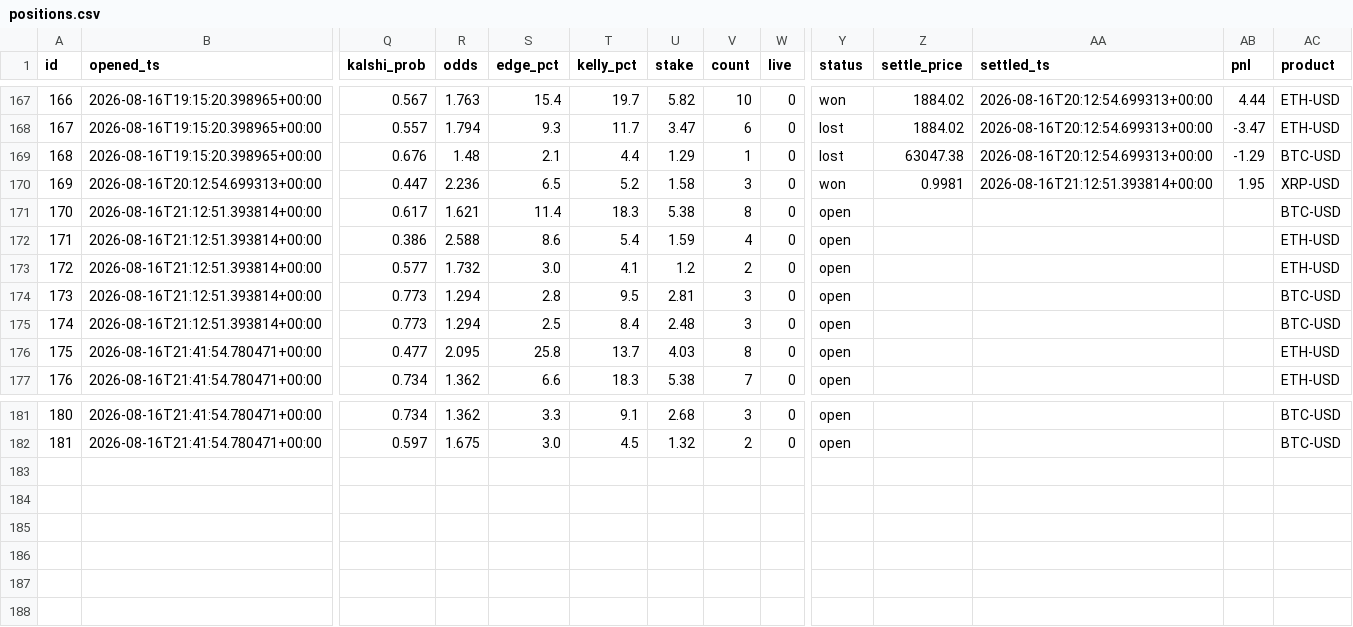
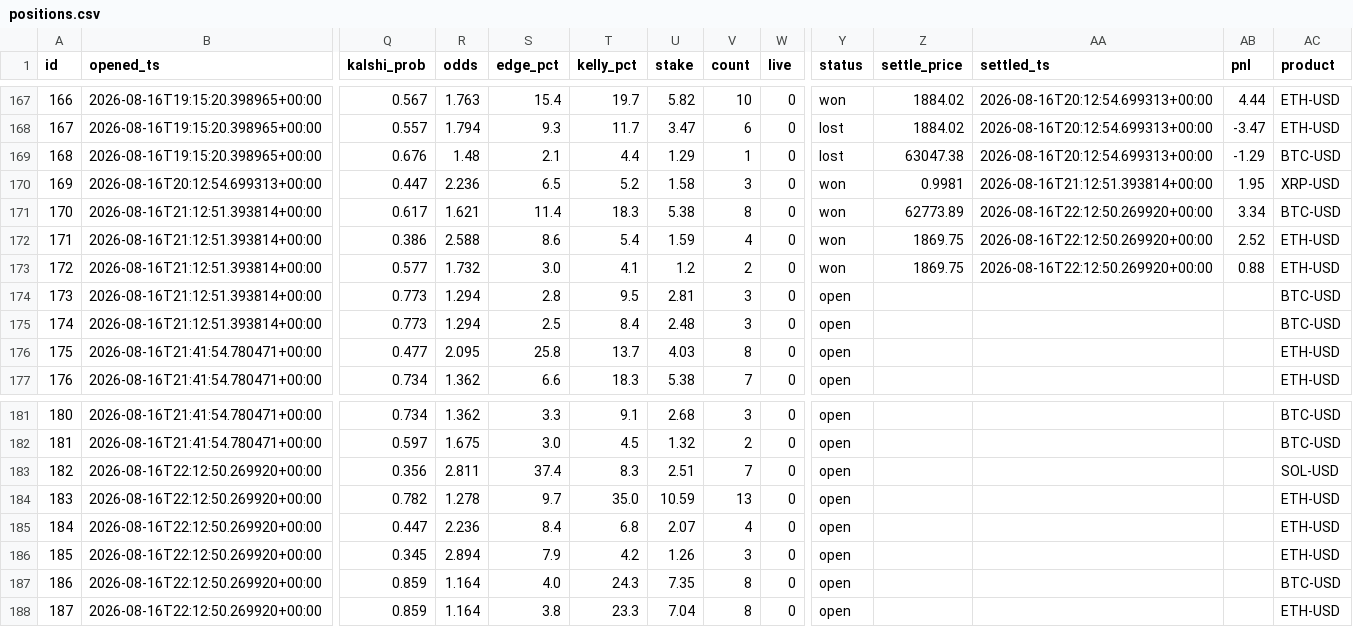
Before and after one commit to JorgeCampe/crypto-signals-bot, a CSV file: crypto_signals_bot/data/positions.csv, drawn as a sheet; only a part is shown, gaps mark what is left out; rows hold the shown columns only; the diff names each change by its address in the sheet, - before the commit and + after, or states it on an @@ line.

```diff
--- a/crypto_signals_bot/data/positions.csv
+++ b/crypto_signals_bot/data/positions.csv
-Y171:Y173 (status): open
+Y171:Y173 (status): won
-Z171 (settle_price): (empty)
+Z171 (settle_price): 62773.89
-AA171:AA173 (settled_ts): (empty)
+AA171:AA173 (settled_ts): 2026-08-16T22:12:50.269920+00:00
-AB171 (pnl): (empty)
+AB171 (pnl): 3.34
-Z172:Z173 (settle_price): (empty)
+Z172:Z173 (settle_price): 1869.75
-AB172 (pnl): (empty)
+AB172 (pnl): 2.52
-AB173 (pnl): (empty)
+AB173 (pnl): 0.88
+row 183: 182 | 2026-08-16T22:12:50.269920+00:00 | 0.356 | 2.811 | 37.4 | 8.3 | 2.51 | 7 | 0 | open |  |  |  | SOL-USD
+row 184: 183 | 2026-08-16T22:12:50.269920+00:00 | 0.782 | 1.278 | 9.7 | 35.0 | 10.59 | 13 | 0 | open |  |  |  | ETH-USD
+row 185: 184 | 2026-08-16T22:12:50.269920+00:00 | 0.447 | 2.236 | 8.4 | 6.8 | 2.07 | 4 | 0 | open |  |  |  | ETH-USD
+row 186: 185 | 2026-08-16T22:12:50.269920+00:00 | 0.345 | 2.894 | 7.9 | 4.2 | 1.26 | 3 | 0 | open |  |  |  | ETH-USD
+row 187: 186 | 2026-08-16T22:12:50.269920+00:00 | 0.859 | 1.164 | 4.0 | 24.3 | 7.35 | 8 | 0 | open |  |  |  | BTC-USD
+row 188: 187 | 2026-08-16T22:12:50.269920+00:00 | 0.859 | 1.164 | 3.8 | 23.3 | 7.04 | 8 | 0 | open |  |  |  | ETH-USD
```
Also changed, not shown: crypto_signals_bot/data/equity.csv, crypto_signals_bot/data/signals.csv, 2 other files.
